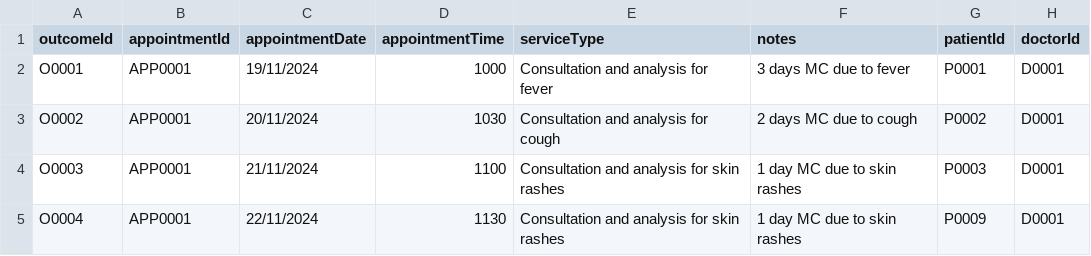
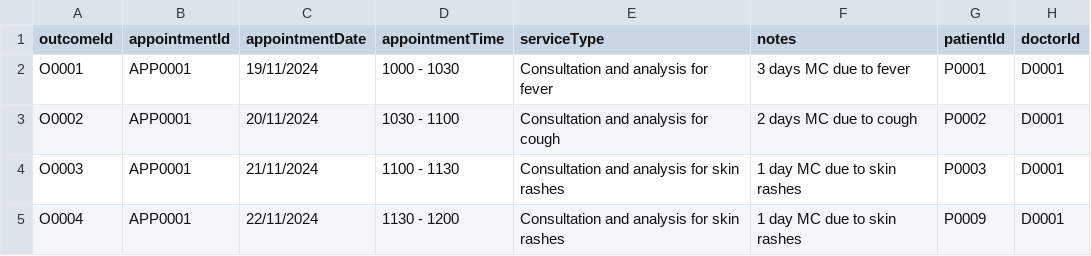
Before and after one commit to ntle04/SC2002-SCMB-G3, a CSV file: src/main/data/appointment_outcome.csv, drawn as a sheet.

Commit message:
print all appt outcomes for pharmacist

```diff
--- a/src/main/data/appointment_outcome.csv
+++ b/src/main/data/appointment_outcome.csv
@@ -1,5 +1,5 @@
 outcomeId,appointmentId,appointmentDate,appointmentTime,serviceType,notes,patientId,doctorId
-O0001,APP0001,19/11/2024,1000,Consultation and analysis for fever,3 days MC due to fever,P0001,D0001
-O0002,APP0001,20/11/2024,1030,Consultation and analysis for cough,2 days MC due to cough,P0002,D0001
-O0003,APP0001,21/11/2024,1100,Consultation and analysis for skin rashes,1 day MC due to skin rashes,P0003,D0001
-O0004,APP0001,22/11/2024,1130,Consultation and analysis for skin rashes,1 day MC due to skin rashes,P0009,D0001
+O0001,APP0001,19/11/2024,1000 - 1030,Consultation and analysis for fever,3 days MC due to fever,P0001,D0001
+O0002,APP0001,20/11/2024,1030 - 1100,Consultation and analysis for cough,2 days MC due to cough,P0002,D0001
+O0003,APP0001,21/11/2024,1100 - 1130,Consultation and analysis for skin rashes,1 day MC due to skin rashes,P0003,D0001
+O0004,APP0001,22/11/2024,1130 - 1200,Consultation and analysis for skin rashes,1 day MC due to skin rashes,P0009,D0001
```
Also changed, not shown: 6 other files.
